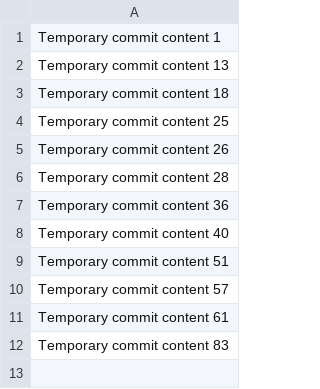
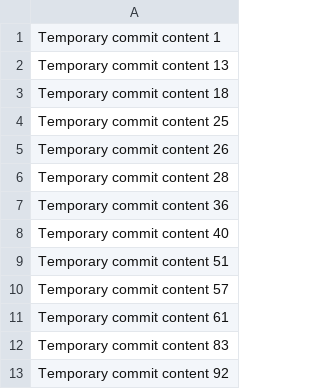
Before and after one commit to rafarossi97/silver-pancake, a CSV file: data.csv, drawn as a sheet; the diff names each change by its address in the sheet, - before the commit and + after, or states it on an @@ line.

```diff
--- a/data.csv
+++ b/data.csv
+row 13: Temporary commit content 92
```
